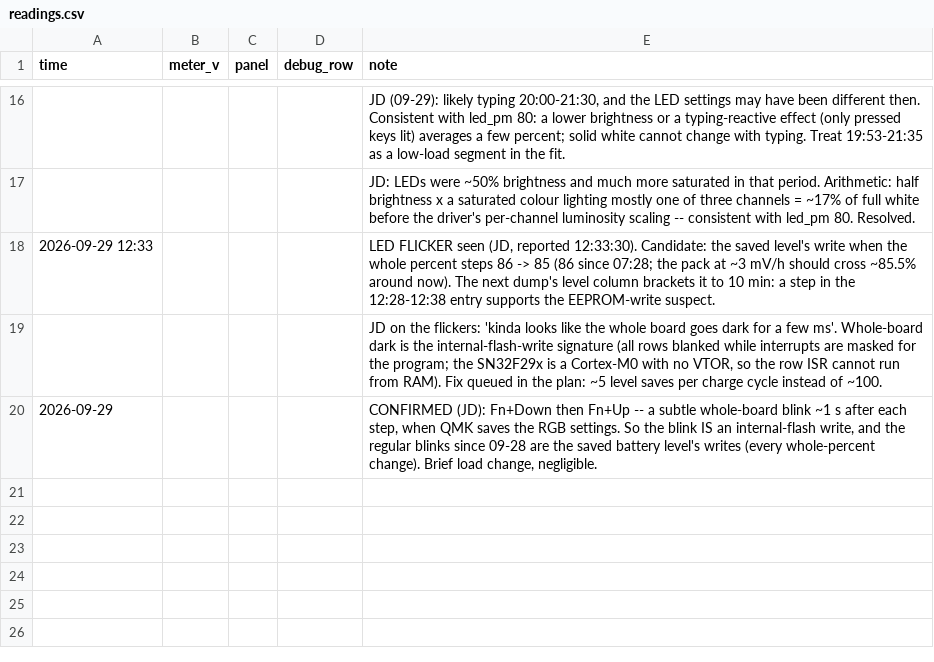
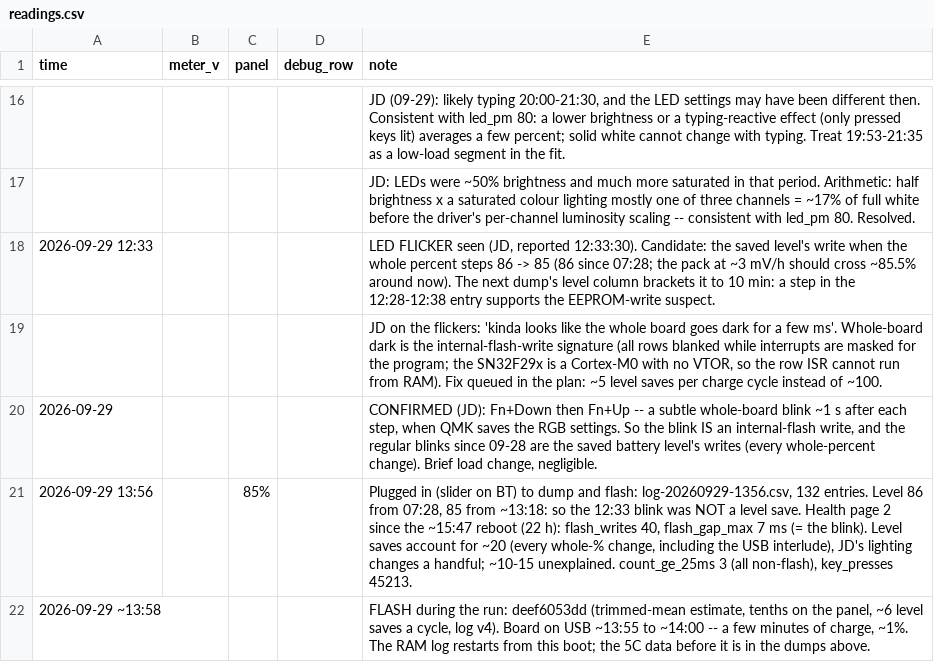
Before and after one commit to jdlien/ak820-pro, a CSV file: history/battery-2026-09-28-drain/readings.csv, drawn as a sheet; only a part is shown, gaps mark what is left out.

Commit message:
history: dump before the tenths flash; 40 flash writes in 22 h, 12:33 was not a level save

```diff
--- a/history/battery-2026-09-28-drain/readings.csv
+++ b/history/battery-2026-09-28-drain/readings.csv
@@ -20 +20,3 @@ time,meter_v,panel,debug_row,note
 2026-09-29,,,,"CONFIRMED (JD): Fn+Down then Fn+Up -- a subtle whole-board blink ~1 s after each step, when QMK saves the RGB settings. So the blink IS an internal-flash write, and the regular blinks since 09-28 are the saved battery level's writes (every whole-percent change). Brief load change, negligible."
+2026-09-29 13:56,,85%,,"Plugged in (slider on BT) to dump and flash: log-20260929-1356.csv, 132 entries. Level 86 from 07:28, 85 from ~13:18: so the 12:33 blink was NOT a level save. Health page 2 since the ~15:47 reboot (22 h): flash_writes 40, flash_gap_max 7 ms (= the blink). Level saves account for ~20 (every whole-% change, including the USB interlude), JD's lighting changes a handful; ~10-15 unexplained. count_ge_25ms 3 (all non-flash), key_presses 45213."
+2026-09-29 ~13:58,,,,"FLASH during the run: deef6053dd (trimmed-mean estimate, tenths on the panel, ~6 level saves a cycle, log v4). Board on USB ~13:55 to ~14:00 -- a few minutes of charge, ~1%. The RAM log restarts from this boot; the 5C data before it is in the dumps above."
```
Also changed, not shown: 1 other file.
